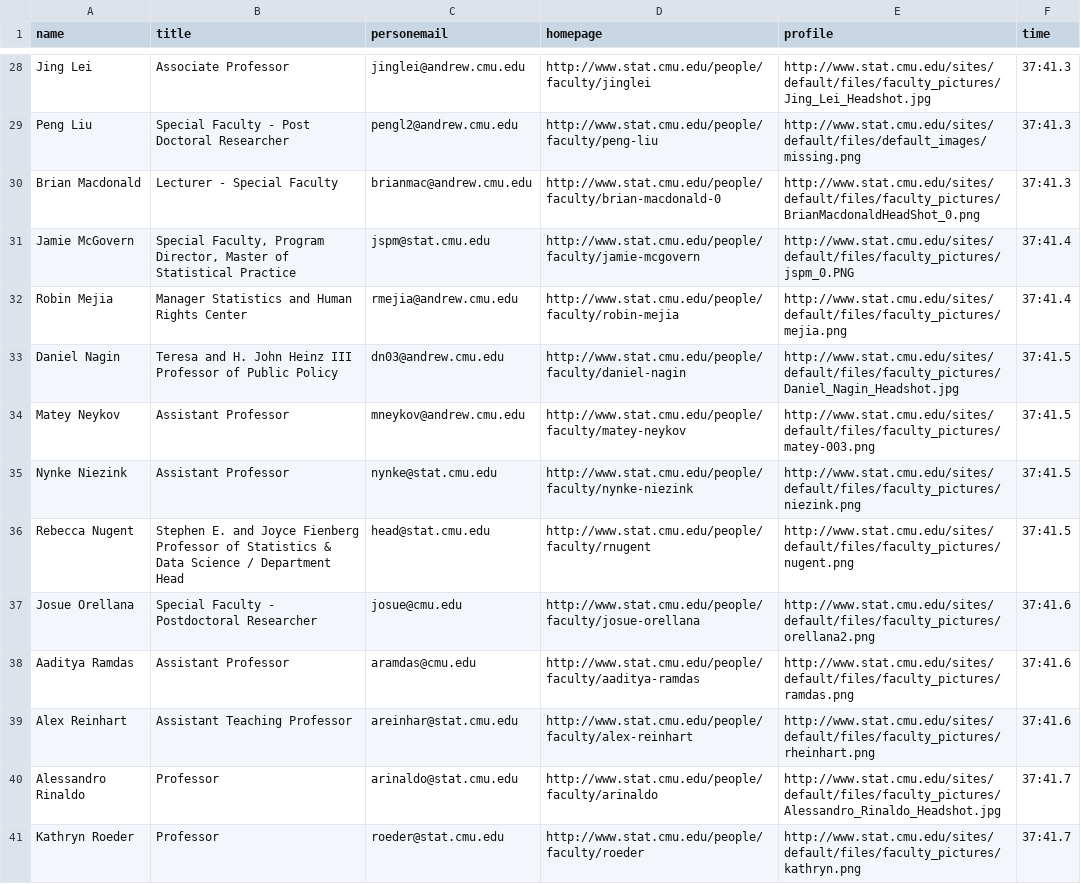
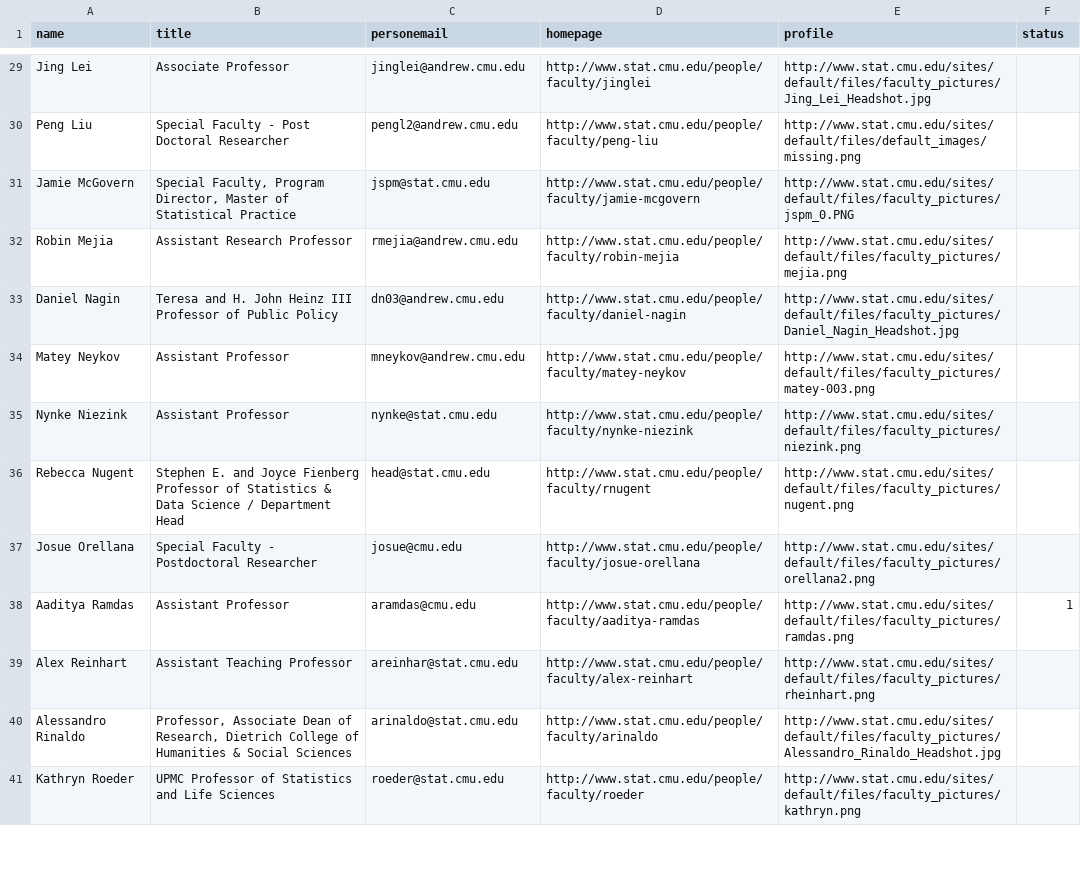
Before and after one commit to Ryanna-github/stateacher, a CSV file: Data/CMU-DS/CMU-DS.csv, drawn as a sheet; only a part is shown, gaps mark what is left out; removed rows and columns are numbered as before the commit, all else as after; the diff covers the shown part only; the diff names each change by its address in the sheet, - before the commit and + after, or states it on an @@ line.

```diff
--- a/Data/CMU-DS/CMU-DS.csv
+++ b/Data/CMU-DS/CMU-DS.csv
-F1: time
+F1: status
-F29:F30 (status): 37:41.3
+F29:F30 (status): (empty)
-row 30: Brian Macdonald | Lecturer - Special Faculty | brianmac@andrew.cmu.edu | http://www.stat.cmu.edu/people/faculty/brian-macdonald-0 | http://www.stat.cmu.edu/sites/default/files/faculty_pictures/BrianMacdonaldHeadShot_0.png | 37:41.3
-F31:F32 (status): 37:41.4
+F31:F32 (status): (empty)
-B32 (title): Manager Statistics and Human Rights Center
+B32 (title): Assistant Research Professor
-F33:F36 (status): 37:41.5
+F33:F36 (status): (empty)
-F37 (status): 37:41.6
+F37 (status): (empty)
-F38 (status): 37:41.6
+F38 (status): 1
-F39 (status): 37:41.6
+F39 (status): (empty)
-B40 (title): Professor
+B40 (title): Professor, Associate Dean of Research, Dietrich College of Humanities & Social Sciences
-F40:F41 (status): 37:41.7
+F40:F41 (status): (empty)
-B41 (title): Professor
+B41 (title): UPMC Professor of Statistics and Life Sciences
```
Also changed, not shown: 1 added row, 1 removed row and 42 edited cells elsewhere in this file, 14 other files.
